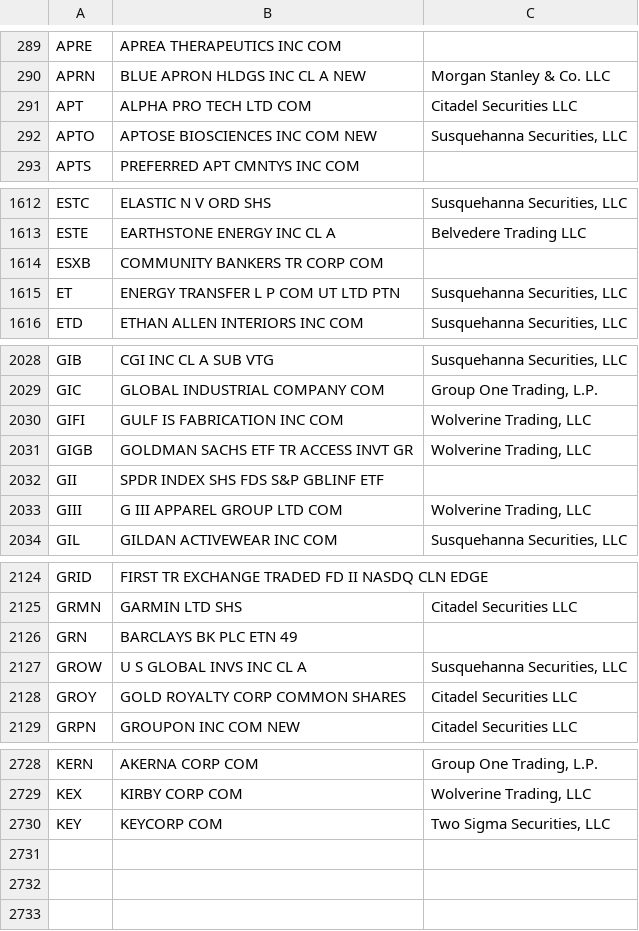
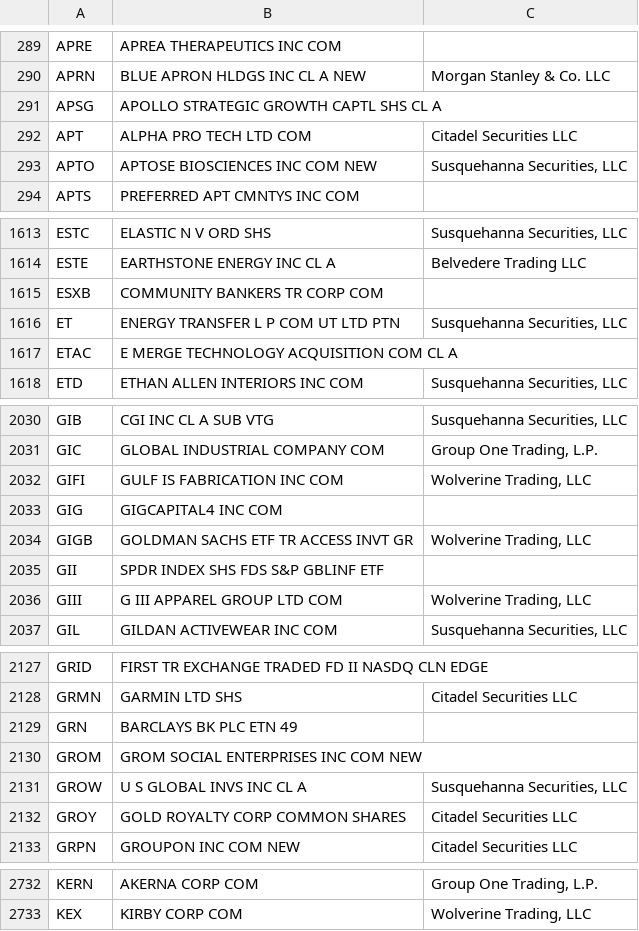
Before and after one commit to haoenhui/usa-optionable-stocks, a CSV file: options-00000.csv, drawn as a sheet; only a part is shown, gaps mark what is left out; the diff covers the shown part only.

```diff
--- a/options-00000.csv
+++ b/options-00000.csv
@@ -290,2 +290,3 @@ APRE,APREA THERAPEUTICS INC COM,
 APRN,BLUE APRON HLDGS INC CL A NEW,Morgan Stanley & Co. LLC
+APSG,APOLLO STRATEGIC GROWTH CAPTL SHS CL A,
 APT,ALPHA PRO TECH LTD COM,Citadel Securities LLC
@@ -1615,2 +1616,3 @@ ESXB,COMMUNITY BANKERS TR CORP COM,
 ET,ENERGY TRANSFER L P COM UT LTD PTN,"Susquehanna Securities, LLC"
+ETAC,E MERGE TECHNOLOGY ACQUISITION COM CL A,
 ETD,ETHAN ALLEN INTERIORS INC COM,"Susquehanna Securities, LLC"
@@ -2030,2 +2032,3 @@ GIC,GLOBAL INDUSTRIAL COMPANY COM,"Group One Trading, L.P."
 GIFI,GULF IS FABRICATION INC COM,"Wolverine Trading, LLC"
+GIG,GIGCAPITAL4 INC COM,
 GIGB,GOLDMAN SACHS ETF TR ACCESS INVT GR,"Wolverine Trading, LLC"
@@ -2126,2 +2129,3 @@ GRMN,GARMIN LTD SHS,Citadel Securities LLC
 GRN,BARCLAYS BK PLC ETN 49,
+GROM,GROM SOCIAL ENTERPRISES INC COM NEW,
 GROW,U S GLOBAL INVS INC CL A,"Susquehanna Securities, LLC"
@@ -2729,2 +2733 @@ KERN,AKERNA CORP COM,"Group One Trading, L.P."
 KEX,KIRBY CORP COM,"Wolverine Trading, LLC"
-KEY,KEYCORP COM,"Two Sigma Securities, LLC"
```
Also changed, not shown: 2 edited cells elsewhere in this file, options-02000.csv, weekly-options-00000.csv.
